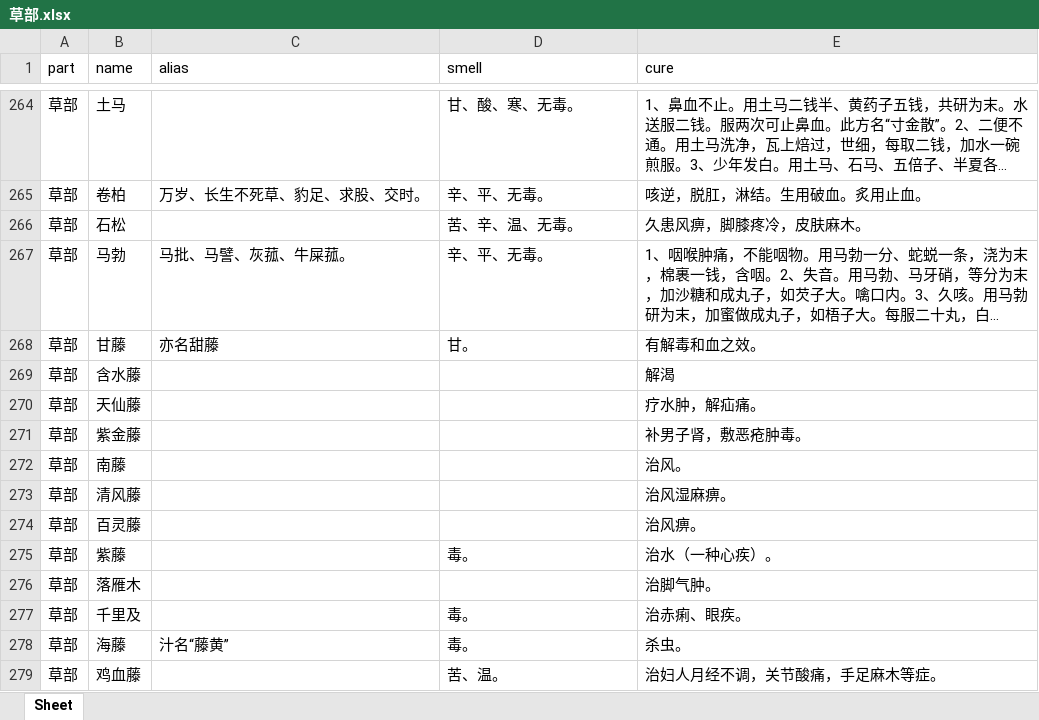
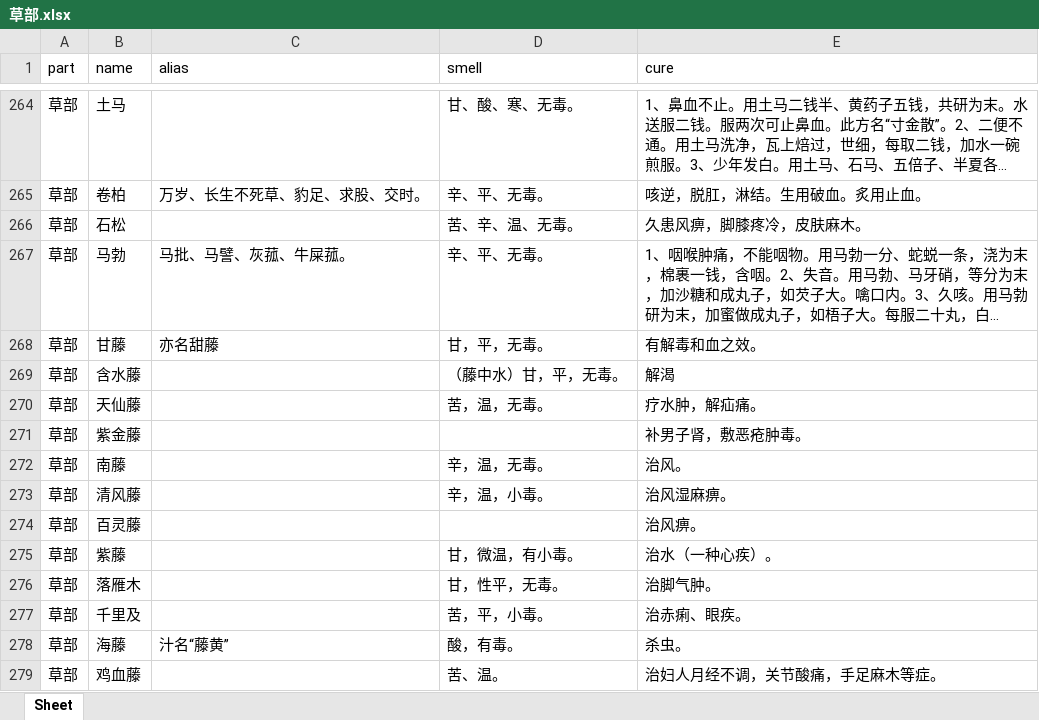
Before and after one commit to xiaomile/ChineseMedicalAssistant, an Excel workbook: data/xlsx/草部.xlsx, sheet Sheet, drawn as a sheet; only a part is shown, gaps mark what is left out; long unchanged cells end in …; values as stored, in another font and other column widths than the file's, no borders; the diff names each change by its address in the sheet, - before the commit and + after, or states it on an @@ line.

```diff
--- a/data/xlsx/草部.xlsx (sheet Sheet)
+++ b/data/xlsx/草部.xlsx (sheet Sheet)
-D268 (smell): 甘。
+D268 (smell): 甘，平，无毒。
-D269 (smell): (empty)
+D269 (smell): （藤中水）甘，平，无毒。
-D270 (smell): (empty)
+D270 (smell): 苦，温，无毒。
-D272 (smell): (empty)
+D272 (smell): 辛，温，无毒。
-D273 (smell): (empty)
+D273 (smell): 辛，温，小毒。
-D275 (smell): 毒。
+D275 (smell): 甘，微温，有小毒。
-D276 (smell): (empty)
+D276 (smell): 甘，性平，无毒。
-D277 (smell): 毒。
+D277 (smell): 苦，平，小毒。
-D278 (smell): 毒。
+D278 (smell): 酸，有毒。
```
Also changed, not shown: data/xlsx_all/chineseMedicalData.xlsx, symptom.xlsx, 5 other files.
